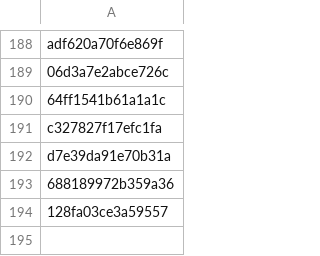
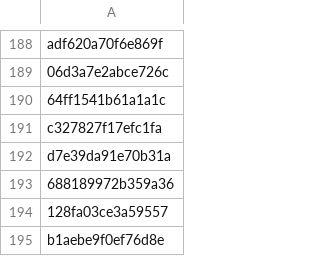
Before and after one commit to PharmakonSpace/IndeedPharma, a CSV file: sent_alerts.csv, drawn as a sheet; only a part is shown, gaps mark what is left out; the diff names each change by its address in the sheet, - before the commit and + after, or states it on an @@ line.

```diff
--- a/sent_alerts.csv
+++ b/sent_alerts.csv
+row 195: b1aebe9f0ef76d8e
```
Also changed, not shown: 1 other file.
